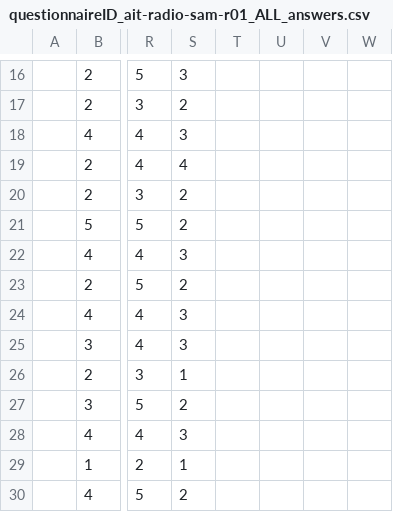
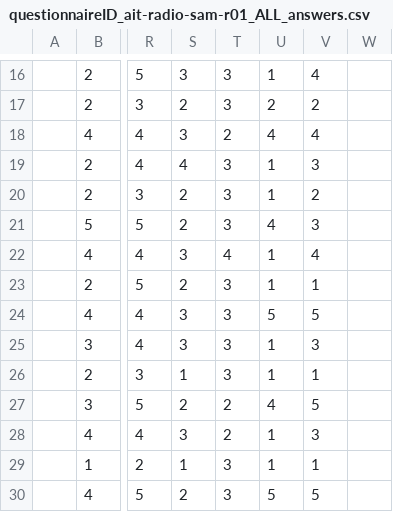
Before and after one commit to HfG-Offenbach/ai-trust, a CSV file: Assets/Questionnaires/Data/Answers/questionnaireID_ait-radio-sam-r01_ALL_answers.csv, drawn as a sheet; only a part is shown, gaps mark what is left out; the diff covers the shown part only; the diff names each change by its address in the sheet, - before the commit and + after, or states it on an @@ line.

```diff
--- a/Assets/Questionnaires/Data/Answers/questionnaireID_ait-radio-sam-r01_ALL_answers.csv
+++ b/Assets/Questionnaires/Data/Answers/questionnaireID_ait-radio-sam-r01_ALL_answers.csv
-T16:T17: (empty)
+T16:T17: 3
-U16: (empty)
+U16: 1
-V16: (empty)
+V16: 4
-U17: (empty)
+U17: 2
-V17: (empty)
+V17: 2
-T18: (empty)
+T18: 2
-U18: (empty)
+U18: 4
-V18: (empty)
+V18: 4
-T19:T21: (empty)
+T19:T21: 3
-U19:U20: (empty)
+U19:U20: 1
-V19: (empty)
+V19: 3
-V20: (empty)
+V20: 2
-U21: (empty)
+U21: 4
-V21: (empty)
+V21: 3
-T22: (empty)
+T22: 4
-U22:U23: (empty)
+U22:U23: 1
-V22: (empty)
+V22: 4
-T23:T26: (empty)
+T23:T26: 3
-V23: (empty)
+V23: 1
-U24: (empty)
+U24: 5
-V24: (empty)
+V24: 5
-U25:U26: (empty)
+U25:U26: 1
-V25: (empty)
+V25: 3
-V26: (empty)
+V26: 1
-T27:T28: (empty)
+T27:T28: 2
-U27: (empty)
+U27: 4
-V27: (empty)
+V27: 5
-U28:U29: (empty)
+U28:U29: 1
-V28: (empty)
+V28: 3
-T29:T30: (empty)
+T29:T30: 3
-V29: (empty)
+V29: 1
-U30: (empty)
+U30: 5
-V30: (empty)
+V30: 5
```
Also changed, not shown: 66 edited cells elsewhere in this file, Assets/CSV/AITRUST-Experiment-Timestamps-Output day 2.csv, 9 other files.
